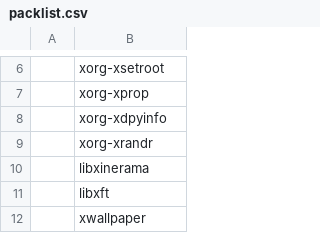
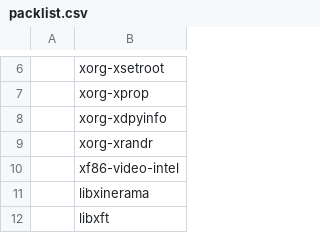
Before and after one commit to bulirma/artir, a CSV file: packlist.csv, drawn as a sheet; only a part is shown, gaps mark what is left out; the shorter side is filled out with more unchanged rows; the diff names each change by its address in the sheet, - before the commit and + after, or states it on an @@ line.

Commit message:
package list fix

```diff
--- a/packlist.csv
+++ b/packlist.csv
+row 10:  | xf86-video-intel
```
